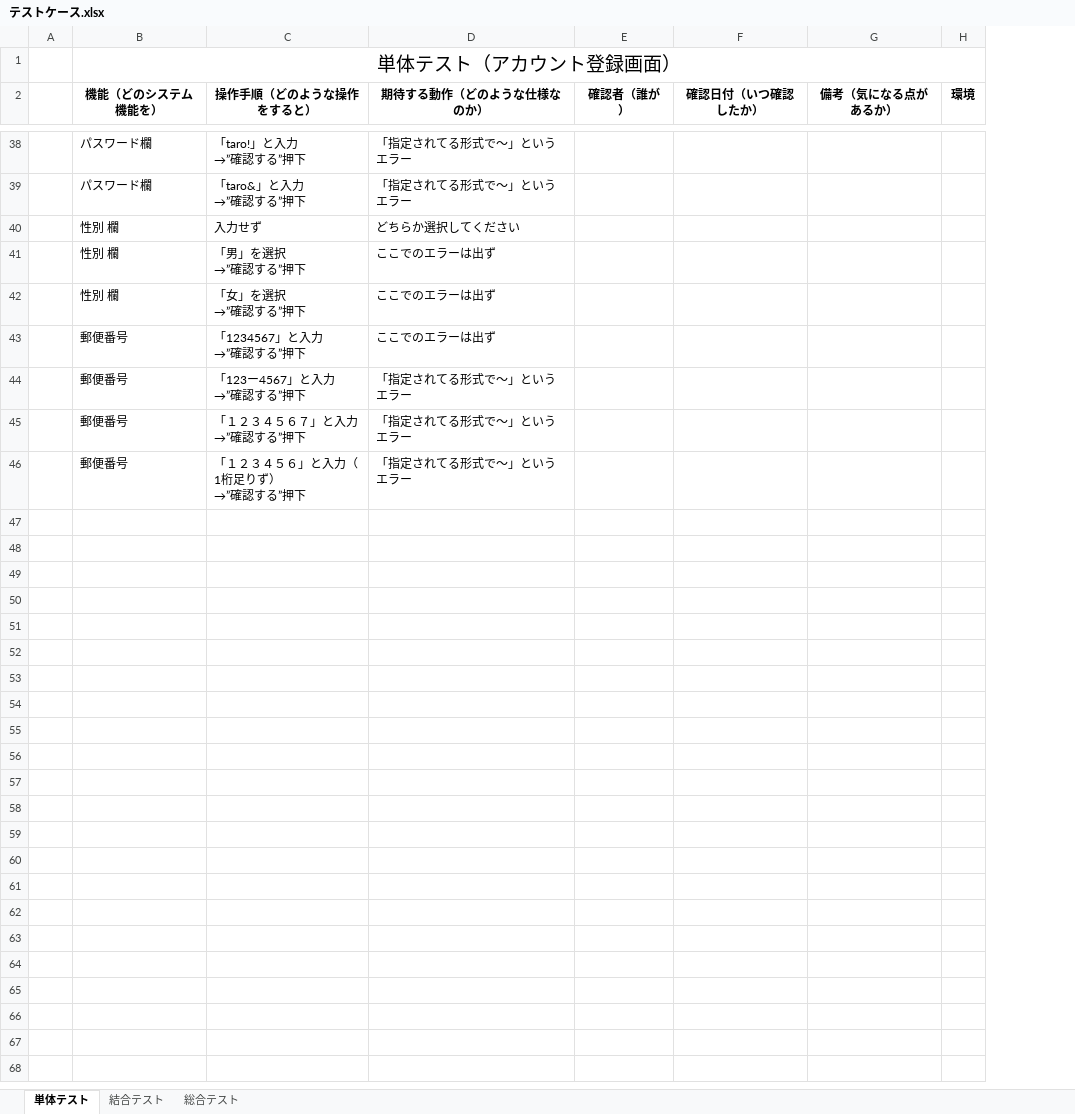
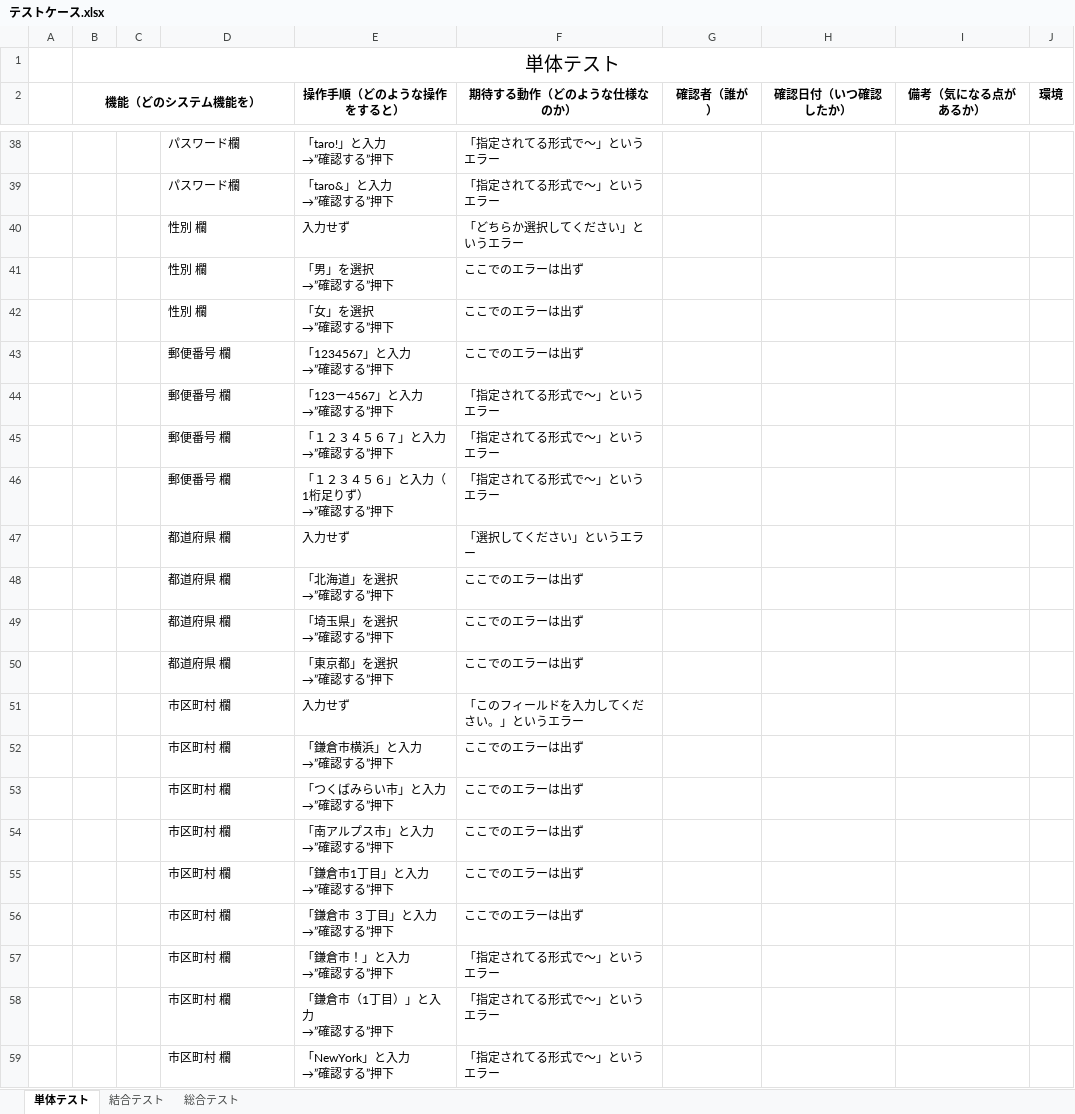
Before and after one commit to nozomi-watanabe1214/7_Programing, an Excel workbook: テストケース.xlsx, sheet 単体テスト, drawn as a sheet; only a part is shown, gaps mark what is left out; values as stored, in another font and other column widths than the file's, no borders; removed rows and columns are numbered as before the commit, all else as after; ↵ is a line break in a cell; the diff names each change by its address in the sheet, - before the commit and + after, or states it on an @@ line.

Commit message:
都道府県・市区町村欄テストケース作成

```diff
--- a/テストケース.xlsx (sheet 単体テスト)
+++ b/テストケース.xlsx (sheet 単体テスト)
+column B (機能（どのシステム機能を）), row 1: 単体テスト
+column C, empty
-D1: 単体テスト（アカウント登録画面）
+D1: (empty)
-B1:H1 merged
-D2: 機能（どのシステム機能を）
+D2: (empty)
-F40 (期待する動作（どのような仕様なのか）): どちらか選択してください
+F40 (期待する動作（どのような仕様なのか）): 「どちらか選択してください」というエラー
-D43:D46: 郵便番号
+D43:D46: 郵便番号 欄
+row 47:  |  |  | 都道府県 欄 | 入力せず | 「選択してください」というエラー
+row 48:  |  |  | 都道府県 欄 | 「北海道」を選択 ↵ →”確認する”押下 | ここでのエラーは出ず
+row 49:  |  |  | 都道府県 欄 | 「埼玉県」を選択 ↵ →”確認する”押下 | ここでのエラーは出ず
+row 50:  |  |  | 都道府県 欄 | 「東京都」を選択 ↵ →”確認する”押下 | ここでのエラーは出ず
+row 51:  |  |  | 市区町村 欄 | 入力せず | 「このフィールドを入力してください。」というエラー
+row 52:  |  |  | 市区町村 欄 | 「鎌倉市横浜」と入力 ↵ →”確認する”押下 | ここでのエラーは出ず
+row 53:  |  |  | 市区町村 欄 | 「つくばみらい市」と入力 ↵ →”確認する”押下 | ここでのエラーは出ず
+row 54:  |  |  | 市区町村 欄 | 「南アルプス市」と入力 ↵ →”確認する”押下 | ここでのエラーは出ず
+row 55:  |  |  | 市区町村 欄 | 「鎌倉市1丁目」と入力 ↵ →”確認する”押下 | ここでのエラーは出ず
+row 56:  |  |  | 市区町村 欄 | 「鎌倉市 ３丁目」と入力 ↵ →”確認する”押下 | ここでのエラーは出ず
+row 57:  |  |  | 市区町村 欄 | 「鎌倉市！」と入力 ↵ →”確認する”押下 | 「指定されてる形式で～」というエラー
+row 58:  |  |  | 市区町村 欄 | 「鎌倉市（1丁目）」と入力 ↵ →”確認する”押下 | 「指定されてる形式で～」というエラー
+row 59:  |  |  | 市区町村 欄 | 「NewYork」と入力 ↵ →”確認する”押下 | 「指定されてる形式で～」というエラー
```
